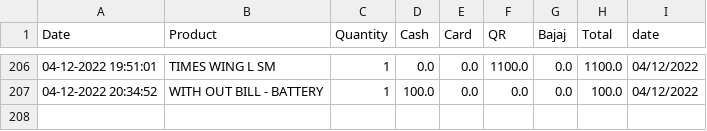
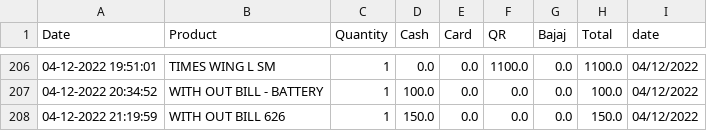
Before and after one commit to shilpa2806/Shop_Nandyal, a CSV file: data.csv, drawn as a sheet; only a part is shown, gaps mark what is left out.

Commit message:
committing files

```diff
--- a/data.csv
+++ b/data.csv
@@ -207 +207,2 @@ Date,Product,Quantity,Cash,Card,QR,Bajaj,Total,date
 04-12-2022 20:34:52,WITH OUT BILL - BATTERY,1,100.0,0.0,0.0,0.0,100.0,04/12/2022
+04-12-2022 21:19:59,WITH OUT BILL 626,1,150.0,0.0,0.0,0.0,150.0,04/12/2022
```
